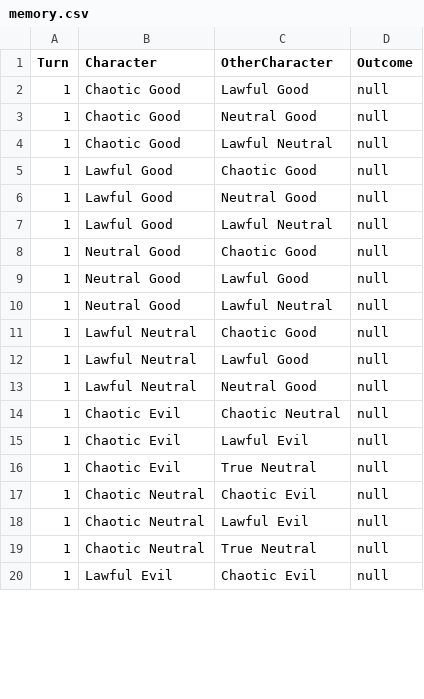
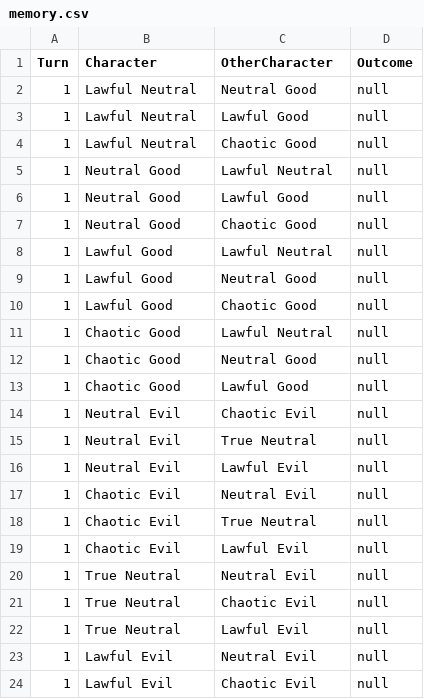
Before and after one commit to nworb999/public-experiment-1, a CSV file: memory/memory.csv, drawn as a sheet; only a part is shown; the diff covers the shown part only.

```diff
--- a/memory/memory.csv
+++ b/memory/memory.csv
@@ -1,20 +1,24 @@
 Turn,Character,OtherCharacter,Outcome
+1,Lawful Neutral,Neutral Good,null
+1,Lawful Neutral,Lawful Good,null
+1,Lawful Neutral,Chaotic Good,null
+1,Neutral Good,Lawful Neutral,null
+1,Neutral Good,Lawful Good,null
+1,Neutral Good,Chaotic Good,null
+1,Lawful Good,Lawful Neutral,null
+1,Lawful Good,Neutral Good,null
+1,Lawful Good,Chaotic Good,null
+1,Chaotic Good,Lawful Neutral,null
+1,Chaotic Good,Neutral Good,null
 1,Chaotic Good,Lawful Good,null
-1,Chaotic Good,Neutral Good,null
-1,Chaotic Good,Lawful Neutral,null
-1,Lawful Good,Chaotic Good,null
-1,Lawful Good,Neutral Good,null
-1,Lawful Good,Lawful Neutral,null
-1,Neutral Good,Chaotic Good,null
-1,Neutral Good,Lawful Good,null
-1,Neutral Good,Lawful Neutral,null
-1,Lawful Neutral,Chaotic Good,null
-1,Lawful Neutral,Lawful Good,null
-1,Lawful Neutral,Neutral Good,null
-1,Chaotic Evil,Chaotic Neutral,null
+1,Neutral Evil,Chaotic Evil,null
+1,Neutral Evil,True Neutral,null
+1,Neutral Evil,Lawful Evil,null
+1,Chaotic Evil,Neutral Evil,null
+1,Chaotic Evil,True Neutral,null
 1,Chaotic Evil,Lawful Evil,null
-1,Chaotic Evil,True Neutral,null
-1,Chaotic Neutral,Chaotic Evil,null
-1,Chaotic Neutral,Lawful Evil,null
-1,Chaotic Neutral,True Neutral,null
+1,True Neutral,Neutral Evil,null
+1,True Neutral,Chaotic Evil,null
+1,True Neutral,Lawful Evil,null
+1,Lawful Evil,Neutral Evil,null
 1,Lawful Evil,Chaotic Evil,null
```
Also changed, not shown: 22 added rows, 2 removed rows and 4 edited cells elsewhere in this file, 9 other files.
